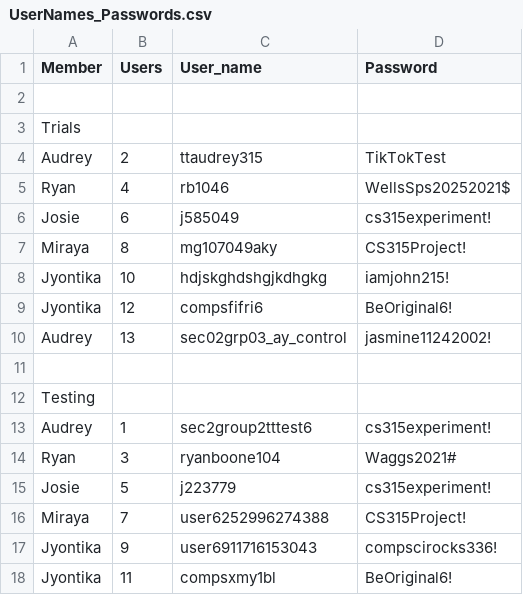
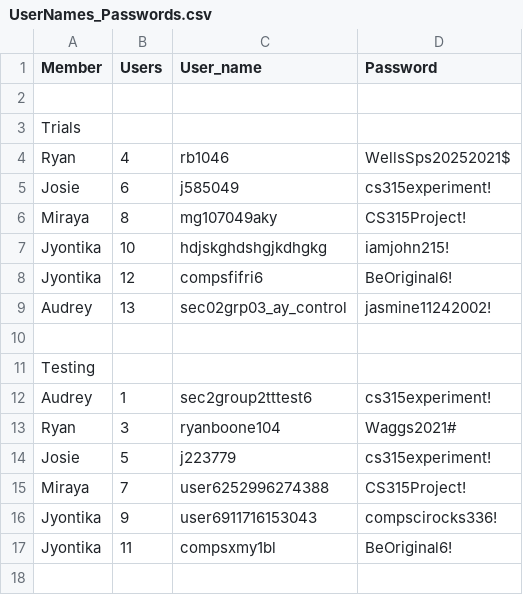
Before and after one commit to jyontika/CS-315-Project-1, a CSV file: UserNames_Passwords.csv, drawn as a sheet.

Commit message:
Add files via upload

```diff
--- a/UserNames_Passwords.csv
+++ b/UserNames_Passwords.csv
@@ -3,3 +3,2 @@
 Trials,,,
-Audrey,2,ttaudrey315,TikTokTest
 Ryan,4,rb1046,WellsSps20252021$
```
